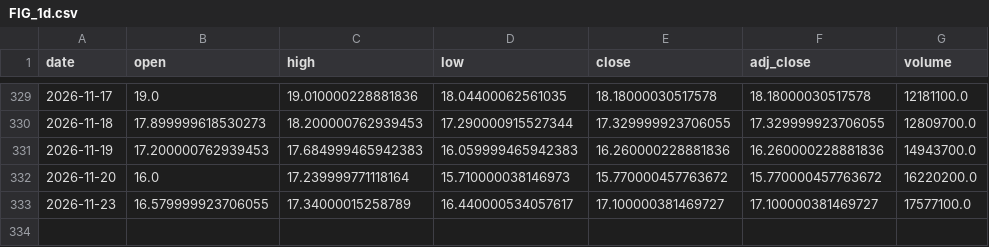
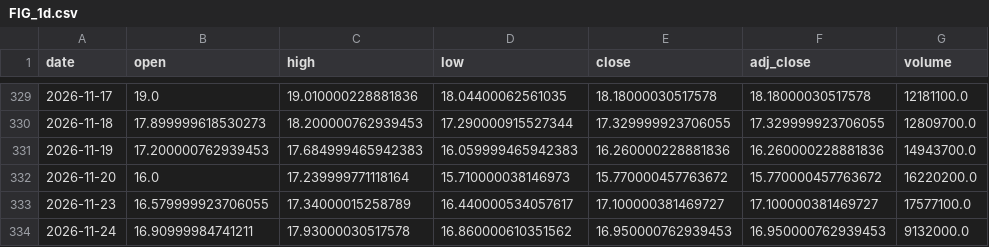
Before and after one commit to shihaosjtu-rgb/daily-stock-scan, a CSV file: data/FIG_1d.csv, drawn as a sheet; only a part is shown, gaps mark what is left out.

```diff
--- a/data/FIG_1d.csv
+++ b/data/FIG_1d.csv
@@ -333 +333,2 @@ date,open,high,low,close,adj_close,volume
 2026-11-23,16.579999923706055,17.34000015258789,16.440000534057617,17.100000381469727,17.100000381469727,17577100.0
+2026-11-24,16.90999984741211,17.93000030517578,16.860000610351562,16.950000762939453,16.950000762939453,9132000.0
```
Also changed, not shown: data/AMZN_1d.csv, data/APP_1d.csv, 34 other files.
